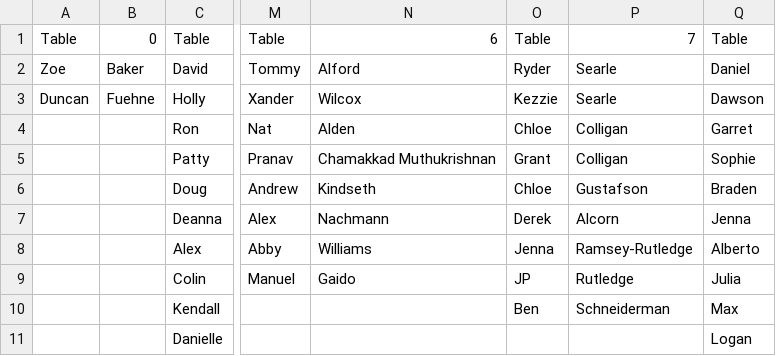
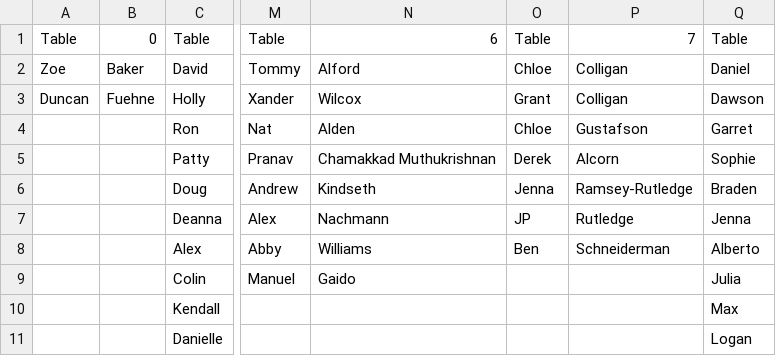
Before and after one commit to dfuehne/wedding, a CSV file: public/seatingChart.csv, drawn as a sheet; only a part is shown, gaps mark what is left out; the diff names each change by its address in the sheet, - before the commit and + after, or states it on an @@ line.

Commit message:
remove ryder from seating chart

```diff
--- a/public/seatingChart.csv
+++ b/public/seatingChart.csv
-O2: Ryder
+O2: Chloe
-P2:P3: Searle
+P2:P3: Colligan
-O3: Kezzie
+O3: Grant
-P4: Colligan
+P4: Gustafson
-O5: Grant
+O5: Derek
-P5: Colligan
+P5: Alcorn
-O6: Chloe
+O6: Jenna
-P6: Gustafson
+P6: Ramsey-Rutledge
-O7: Derek
+O7: JP
-P7: Alcorn
+P7: Rutledge
-O8: Jenna
+O8: Ben
-P8: Ramsey-Rutledge
+P8: Schneiderman
-O9: JP
+O9: (empty)
-P9: Rutledge
+P9: (empty)
-O10: Ben
+O10: (empty)
-P10: Schneiderman
+P10: (empty)
```
